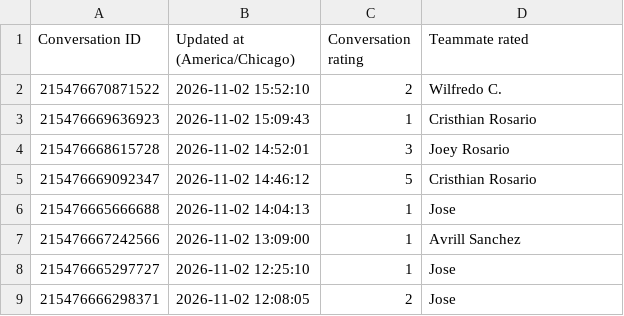
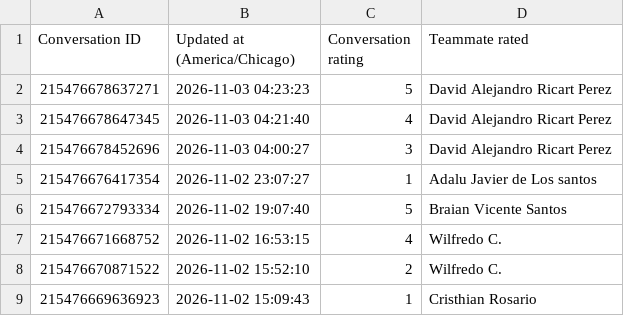
Before and after one commit to timramosthryv/supportkpidashboard, a CSV file: data/intercom.csv, drawn as a sheet; only a part is shown; the shorter side is filled out with more unchanged rows; the diff names each change by its address in the sheet, - before the commit and + after, or states it on an @@ line.

Commit message:
Add files via upload

```diff
--- a/data/intercom.csv
+++ b/data/intercom.csv
+row 2: 215476678637271 | 2026-11-03 04:23:23 | 5 | David Alejandro Ricart Perez
+row 3: 215476678647345 | 2026-11-03 04:21:40 | 4 | David Alejandro Ricart Perez
+row 4: 215476678452696 | 2026-11-03 04:00:27 | 3 | David Alejandro Ricart Perez
+row 5: 215476676417354 | 2026-11-02 23:07:27 | 1 | Adalu Javier de Los santos
+row 6: 215476672793334 | 2026-11-02 19:07:40 | 5 | Braian Vicente Santos
+row 7: 215476671668752 | 2026-11-02 16:53:15 | 4 | Wilfredo C.
```
